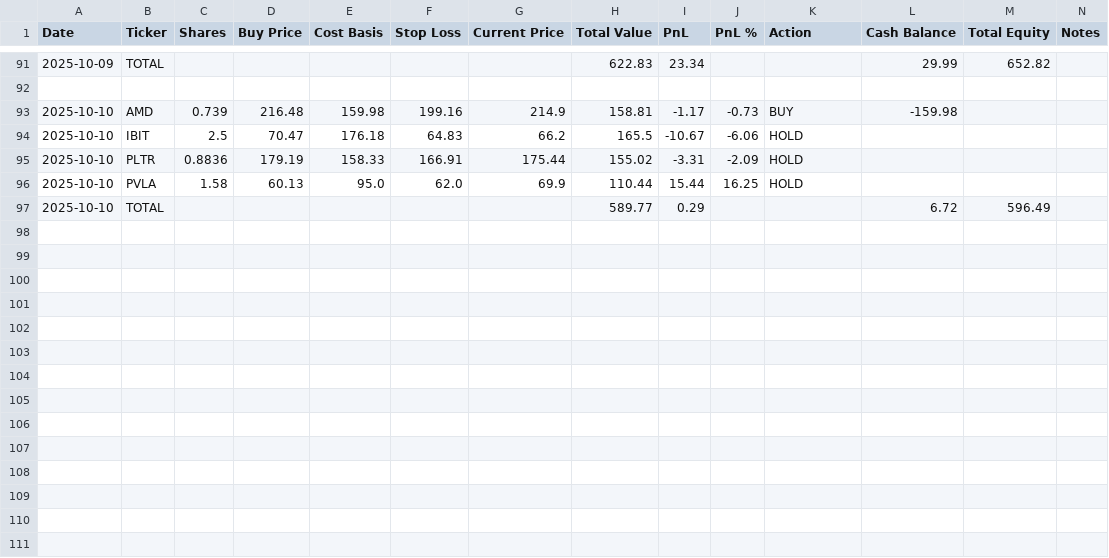
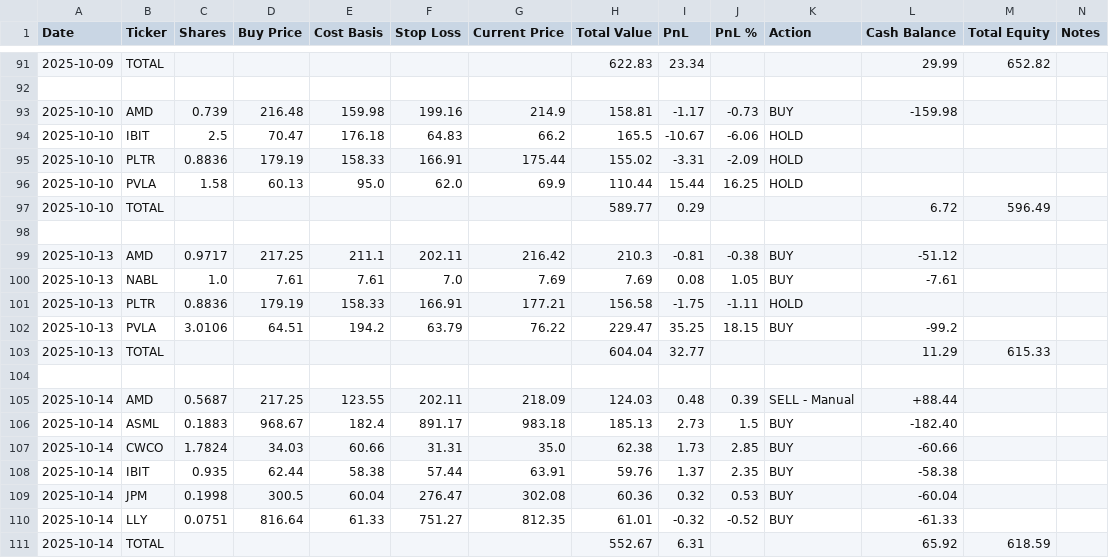
Before and after one commit to ofergr/ChatGPT-Micro-Cap-Experiment, a CSV file: Start Your Own/chatgpt_portfolio_update.csv, drawn as a sheet; only a part is shown, gaps mark what is left out.

```diff
--- a/Start Your Own/chatgpt_portfolio_update.csv
+++ b/Start Your Own/chatgpt_portfolio_update.csv
@@ -97 +97,15 @@ Date,Ticker,Shares,Buy Price,Cost Basis,Stop Loss,Current Price,Total Value,PnL,
 2025-10-10,TOTAL,,,,,,589.77,0.29,,,6.72,596.49,
+,,,,,,,,,,,,,
+2025-10-13,AMD,0.9717,217.25,211.1,202.11,216.42,210.3,-0.81,-0.38,BUY,-51.12,,
+2025-10-13,NABL,1.0,7.61,7.61,7.0,7.69,7.69,0.08,1.05,BUY,-7.61,,
+2025-10-13,PLTR,0.8836,179.19,158.33,166.91,177.21,156.58,-1.75,-1.11,HOLD,,,
+2025-10-13,PVLA,3.0106,64.51,194.2,63.79,76.22,229.47,35.25,18.15,BUY,-99.2,,
+2025-10-13,TOTAL,,,,,,604.04,32.77,,,11.29,615.33,
+,,,,,,,,,,,,,
+2025-10-14,AMD,0.5687,217.25,123.55,202.11,218.09,124.03,0.48,0.39,SELL - Manual,+88.44,,
+2025-10-14,ASML,0.1883,968.67,182.4,891.17,983.18,185.13,2.73,1.5,BUY,-182.40,,
+2025-10-14,CWCO,1.7824,34.03,60.66,31.31,35.0,62.38,1.73,2.85,BUY,-60.66,,
+2025-10-14,IBIT,0.935,62.44,58.38,57.44,63.91,59.76,1.37,2.35,BUY,-58.38,,
+2025-10-14,JPM,0.1998,300.5,60.04,276.47,302.08,60.36,0.32,0.53,BUY,-60.04,,
+2025-10-14,LLY,0.0751,816.64,61.33,751.27,812.35,61.01,-0.32,-0.52,BUY,-61.33,,
+2025-10-14,TOTAL,,,,,,552.67,6.31,,,65.92,618.59,
```
Also changed, not shown: chatgpt_trade_log.csv, 2 other files.
